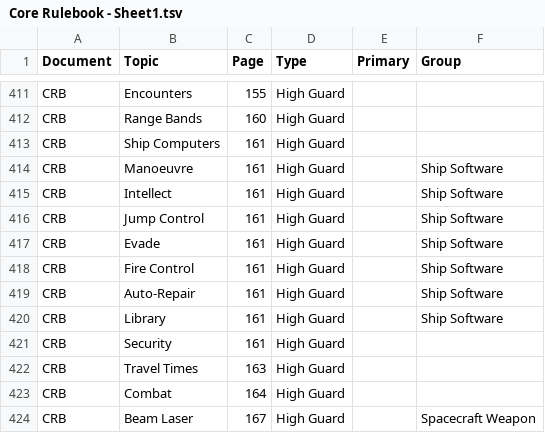
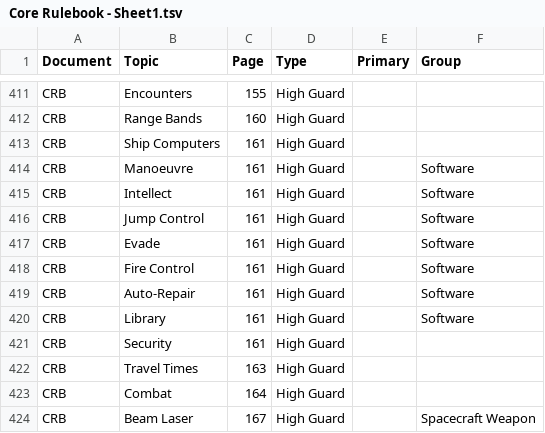
Before and after one commit to swdevlin/mongoose-index-builder, a TSV file: sources/Mongoose2/books/Core Rulebook - Sheet1.tsv, drawn as a sheet; only a part is shown, gaps mark what is left out.

```diff
--- a/sources/Mongoose2/books/Core Rulebook - Sheet1.tsv
+++ b/sources/Mongoose2/books/Core Rulebook - Sheet1.tsv
@@ -413,9 +413,9 @@ CRB	Range Bands	160	High Guard
 CRB	Ship Computers	161	High Guard		
-CRB	Manoeuvre	161	High Guard		Ship Software
-CRB	Intellect	161	High Guard		Ship Software
-CRB	Jump Control	161	High Guard		Ship Software
-CRB	Evade	161	High Guard		Ship Software
-CRB	Fire Control	161	High Guard		Ship Software
-CRB	Auto-Repair	161	High Guard		Ship Software
-CRB	Library	161	High Guard		Ship Software
+CRB	Manoeuvre	161	High Guard		Software
+CRB	Intellect	161	High Guard		Software
+CRB	Jump Control	161	High Guard		Software
+CRB	Evade	161	High Guard		Software
+CRB	Fire Control	161	High Guard		Software
+CRB	Auto-Repair	161	High Guard		Software
+CRB	Library	161	High Guard		Software
 CRB	Security	161	High Guard		
```
Also changed, not shown: sources/Mongoose2/Setting/Aliens of Charted Space 2 - Sheet1.tsv, sources/Mongoose2/adventures/Pirates of Drinax/The Trojan Reach - Sheet1.tsv, 1 other file.
